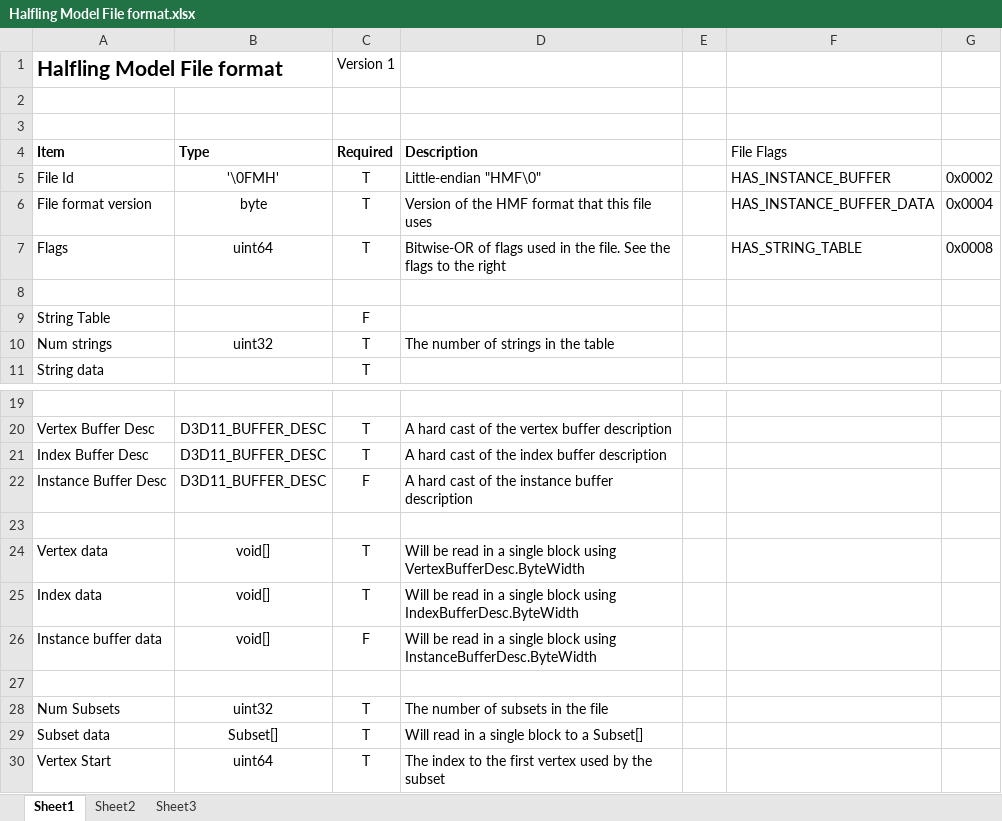
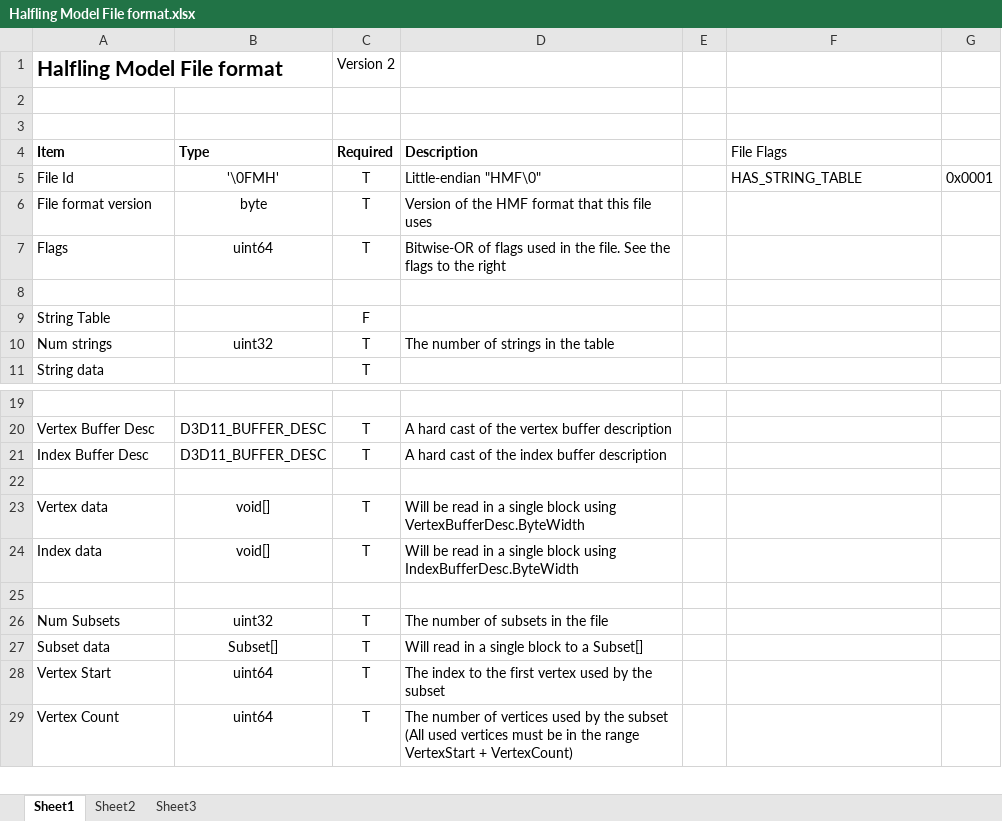
Before and after one commit to RichieSams/thehalflingproject, an Excel workbook: documentation/Halfling Model File format.xlsx, sheet Sheet1, drawn as a sheet; only a part is shown, gaps mark what is left out; the shorter side is filled out with more unchanged rows; values as stored, in another font and other column widths than the file's, no borders; conditional formats not drawn; the diff names each change by its address in the sheet, - before the commit and + after, or states it on an @@ line.

Commit message:
COMMON: Remove instance data from the HMF format
Instance data should be stored in the scene, not with the model.

```diff
--- a/documentation/Halfling Model File format.xlsx (sheet Sheet1)
+++ b/documentation/Halfling Model File format.xlsx (sheet Sheet1)
-C1 (Required): Version 1
+C1 (Required): Version 2
-F5 (File Flags): HAS_INSTANCE_BUFFER
+F5 (File Flags): HAS_STRING_TABLE
-G5: 0x0002
+G5: 0x0001
-F6 (File Flags): HAS_INSTANCE_BUFFER_DATA
+F6 (File Flags): (empty)
-G6: 0x0004
+G6: (empty)
-F7 (File Flags): HAS_STRING_TABLE
+F7 (File Flags): (empty)
-G7: 0x0008
+G7: (empty)
-row 22: Instance Buffer Desc | D3D11_BUFFER_DESC | F | A hard cast of the instance buffer description
-row 26: Instance buffer data | void[] | F | Will be read in a single block using InstanceBufferDesc.ByteWidth
```
Also changed, not shown: 3 other files.
